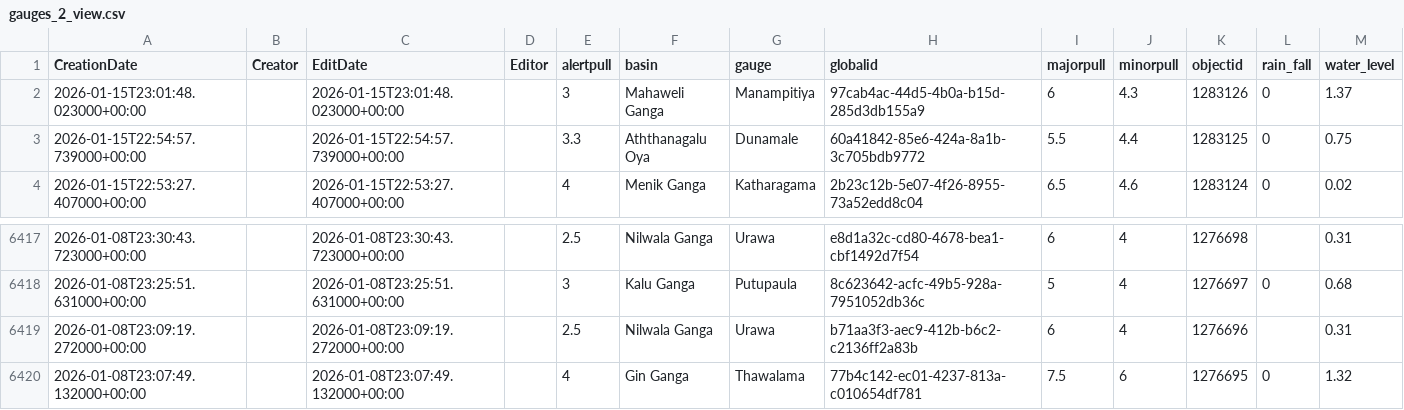
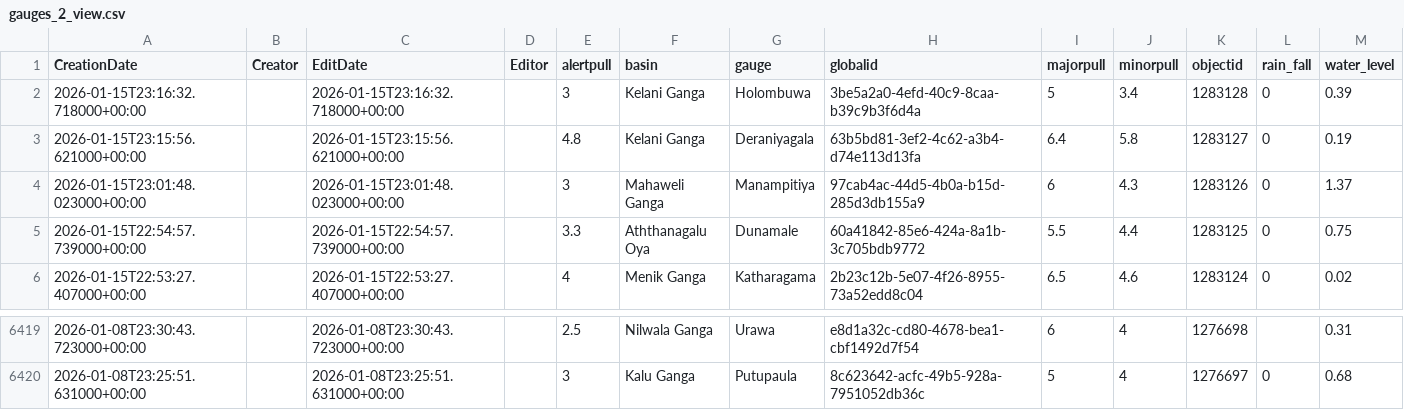
Before and after one commit to RensithUdara/Flood-Data, a CSV file: data/gauges_2_view.csv, drawn as a sheet; only a part is shown, gaps mark what is left out.

Commit message:
chore: update gauges_2_view data (6419 records, 2026-01-15 23:22:06 UTC)

```diff
--- a/data/gauges_2_view.csv
+++ b/data/gauges_2_view.csv
@@ -1,2 +1,4 @@
 CreationDate,Creator,EditDate,Editor,alertpull,basin,gauge,globalid,majorpull,minorpull,objectid,rain_fall,water_level
+2026-01-15T23:16:32.718000+00:00,,2026-01-15T23:16:32.718000+00:00,,3,Kelani Ganga,Holombuwa,3be5a2a0-4efd-40c9-8caa-b39c9b3f6d4a,5,3.4,1283128,0,0.39
+2026-01-15T23:15:56.621000+00:00,,2026-01-15T23:15:56.621000+00:00,,4.8,Kelani Ganga,Deraniyagala,63b5bd81-3ef2-4c62-a3b4-d74e113d13fa,6.4,5.8,1283127,0,0.19
 2026-01-15T23:01:48.023000+00:00,,2026-01-15T23:01:48.023000+00:00,,3,Mahaweli Ganga,Manampitiya,97cab4ac-44d5-4b0a-b15d-285d3db155a9,6,4.3,1283126,0,1.37
@@ -6418,3 +6420 @@ CreationDate,Creator,EditDate,Editor,alertpull,basin,gauge,globalid,majorpull,mi
 2026-01-08T23:25:51.631000+00:00,,2026-01-08T23:25:51.631000+00:00,,3,Kalu Ganga,Putupaula,8c623642-acfc-49b5-928a-7951052db36c,5,4,1276697,0,0.68
-2026-01-08T23:09:19.272000+00:00,,2026-01-08T23:09:19.272000+00:00,,2.5,Nilwala Ganga,Urawa,b71aa3f3-aec9-412b-b6c2-c2136ff2a83b,6,4,1276696,,0.31
-2026-01-08T23:07:49.132000+00:00,,2026-01-08T23:07:49.132000+00:00,,4,Gin Ganga,Thawalama,77b4c142-ec01-4237-813a-c010654df781,7.5,6,1276695,0,1.32
```
Also changed, not shown: 1 other file.
